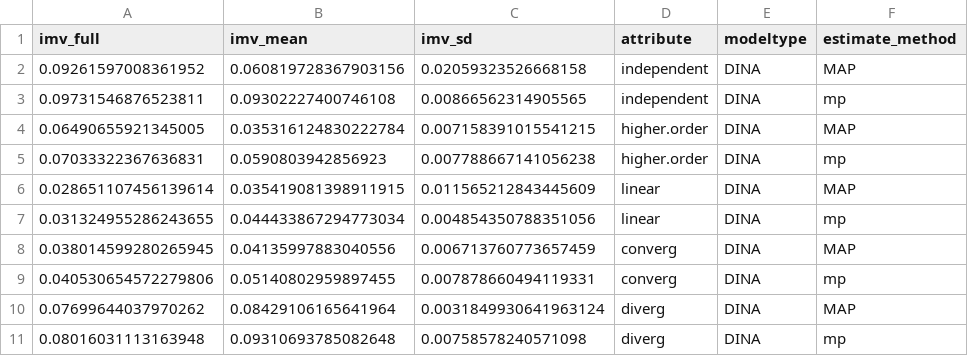
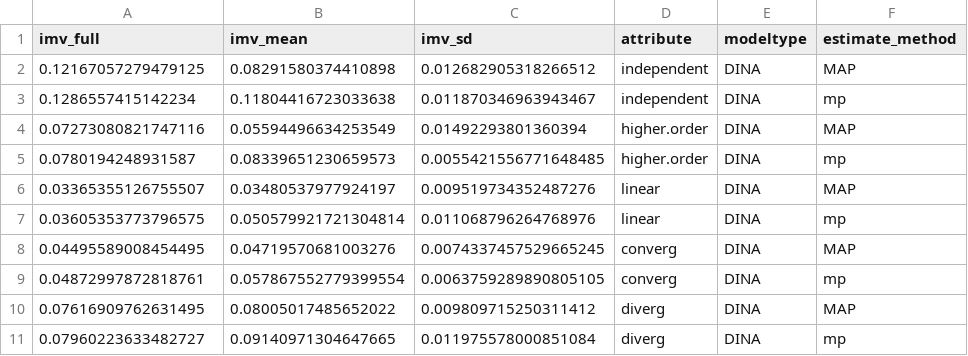
Before and after one commit to AnyaWMa/imv_cdm_irt, a CSV file: simulation_data_update/simulation2.csv, drawn as a sheet; only a part is shown; the diff covers the shown part only.

```diff
--- a/simulation_data_update/simulation2.csv
+++ b/simulation_data_update/simulation2.csv
@@ -1,11 +1,11 @@
 imv_full,imv_mean,imv_sd,attribute,modeltype,estimate_method
-0.09261597008361952,0.060819728367903156,0.02059323526668158,independent,DINA,MAP
-0.09731546876523811,0.09302227400746108,0.00866562314905565,independent,DINA,mp
-0.06490655921345005,0.035316124830222784,0.007158391015541215,higher.order,DINA,MAP
-0.07033322367636831,0.0590803942856923,0.007788667141056238,higher.order,DINA,mp
-0.028651107456139614,0.035419081398911915,0.011565212843445609,linear,DINA,MAP
-0.031324955286243655,0.044433867294773034,0.004854350788351056,linear,DINA,mp
-0.038014599280265945,0.04135997883040556,0.006713760773657459,converg,DINA,MAP
-0.040530654572279806,0.05140802959897455,0.007878660494119331,converg,DINA,mp
-0.07699644037970262,0.08429106165641964,0.0031849930641963124,diverg,DINA,MAP
-0.08016031113163948,0.09310693785082648,0.00758578240571098,diverg,DINA,mp
+0.12167057279479125,0.08291580374410898,0.012682905318266512,independent,DINA,MAP
+0.1286557415142234,0.11804416723033638,0.011870346963943467,independent,DINA,mp
+0.07273080821747116,0.05594496634253549,0.01492293801360394,higher.order,DINA,MAP
+0.0780194248931587,0.08339651230659573,0.0055421556771648485,higher.order,DINA,mp
+0.03365355126755507,0.03480537977924197,0.009519734352487276,linear,DINA,MAP
+0.03605353773796575,0.050579921721304814,0.011068796264768976,linear,DINA,mp
+0.04495589008454495,0.04719570681003276,0.0074337457529665245,converg,DINA,MAP
+0.04872997872818761,0.057867552779399554,0.0063759289890805105,converg,DINA,mp
+0.07616909762631495,0.08005017485652022,0.009809715250311412,diverg,DINA,MAP
+0.07960223633482727,0.09140971304647665,0.011975578000851084,diverg,DINA,mp
```
Also changed, not shown: 42 edited cells elsewhere in this file, 13 other files.
